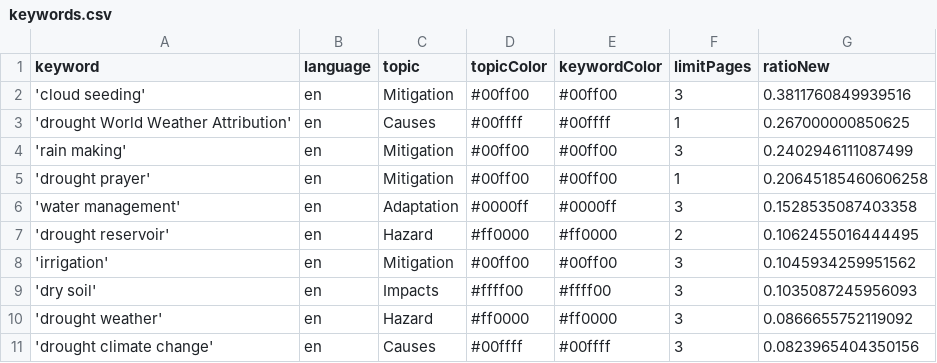
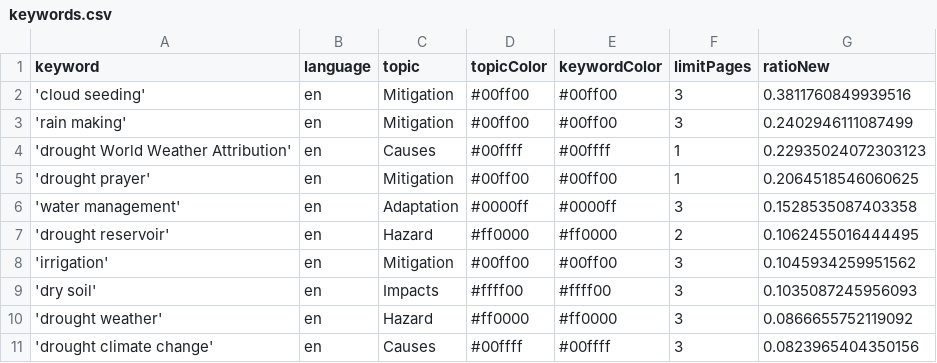
Before and after one commit to hb219-news/droughtIsComing, a CSV file: keywords.csv, drawn as a sheet.

Commit message:
Commit from GitHub Actions (harvest:0.0)

```diff
--- a/keywords.csv
+++ b/keywords.csv
@@ -2,5 +2,5 @@ keyword,language,topic,topicColor,keywordColor,limitPages,ratioNew
 'cloud seeding',en,Mitigation,#00ff00,#00ff00,3,0.3811760849939516
-'drought World Weather Attribution',en,Causes,#00ffff,#00ffff,1,0.267000000850625
 'rain making',en,Mitigation,#00ff00,#00ff00,3,0.2402946111087499
-'drought prayer',en,Mitigation,#00ff00,#00ff00,1,0.20645185460606258
+'drought World Weather Attribution',en,Causes,#00ffff,#00ffff,1,0.22935024072303123
+'drought prayer',en,Mitigation,#00ff00,#00ff00,1,0.2064518546060625
 'water management',en,Adaptation,#0000ff,#0000ff,3,0.1528535087403358
```
